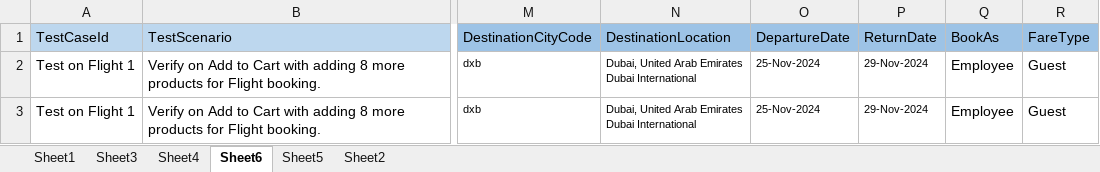
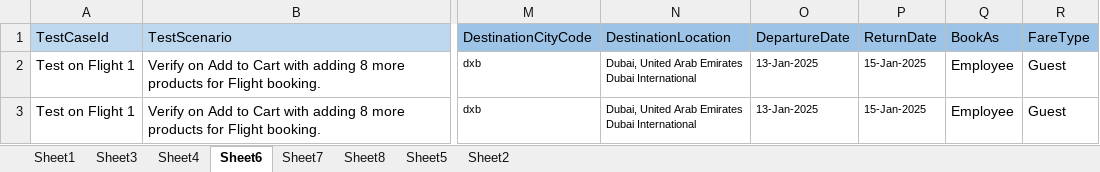
Before and after one commit to prince-2609/Saudia, an Excel workbook: data/excel/FlightBooking.xlsx, sheet Sheet6, drawn as a sheet; only a part is shown, gaps mark what is left out; values as stored, in another font and other column widths than the file's, no borders; the diff names each change by its address in the sheet, - before the commit and + after, or states it on an @@ line.

```diff
--- a/data/excel/FlightBooking.xlsx (sheet Sheet6)
+++ b/data/excel/FlightBooking.xlsx (sheet Sheet6)
+sheet tab: Sheet7
+sheet tab: Sheet8
-O2:O3 (DepartureDate): 25-Nov-2024
+O2:O3 (DepartureDate): 13-Jan-2025
-P2:P3 (ReturnDate): 29-Nov-2024
+P2:P3 (ReturnDate): 15-Jan-2025
```
Also changed, not shown: 37 other files.
